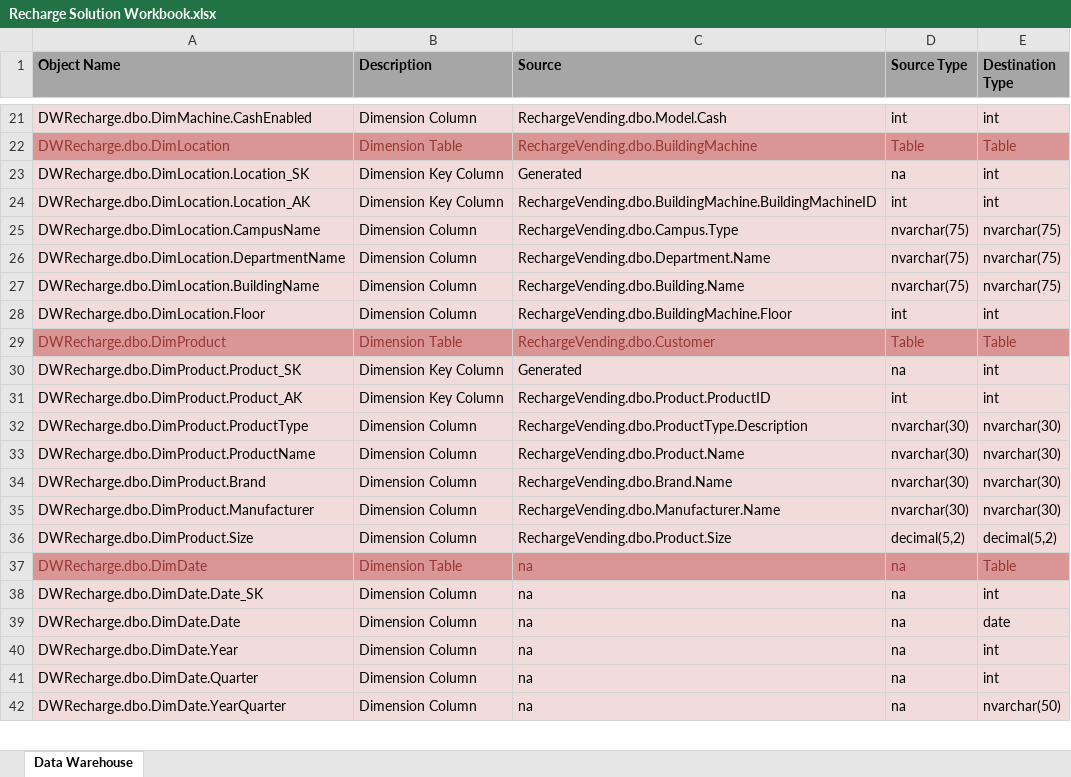
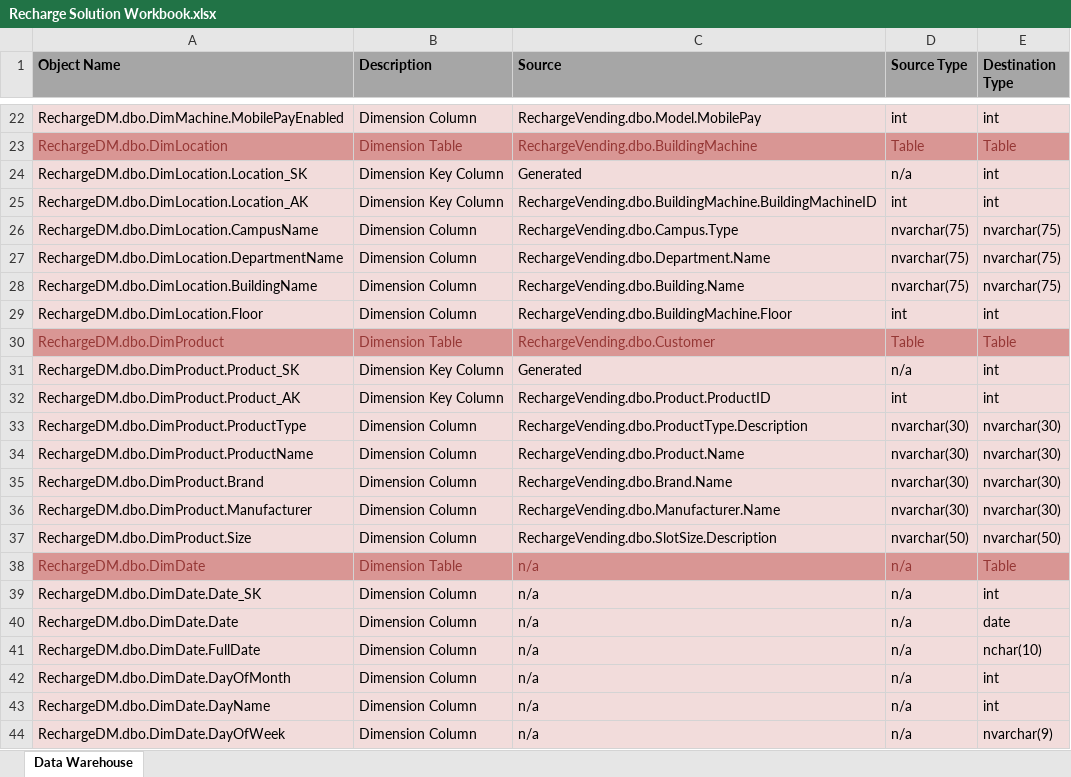
Before and after one commit to damagingzebra/RechargeVending, an Excel workbook: DM Solution Documentation/Recharge Solution Workbook.xlsx, sheet Data Warehouse, drawn as a sheet; only a part is shown, gaps mark what is left out; values as stored, in another font and other column widths than the file's, no borders; removed rows and columns are numbered as before the commit, all else as after; the diff covers the shown part only; the diff names each change by its address in the sheet, - before the commit and + after, or states it on an @@ line.

Commit message:
clean up per feedback and changes for DM build

```diff
--- a/DM Solution Documentation/Recharge Solution Workbook.xlsx (sheet Data Warehouse)
+++ b/DM Solution Documentation/Recharge Solution Workbook.xlsx (sheet Data Warehouse)
-A22 (Object Name): DWRecharge.dbo.DimMachine.CashEnabled
+A22 (Object Name): RechargeDM.dbo.DimMachine.MobilePayEnabled
-C22 (Source): RechargeVending.dbo.Model.Cash
+C22 (Source): RechargeVending.dbo.Model.MobilePay
-A23 (Object Name): DWRecharge.dbo.DimLocation
+A23 (Object Name): RechargeDM.dbo.DimLocation
-A24 (Object Name): DWRecharge.dbo.DimLocation.Location_SK
+A24 (Object Name): RechargeDM.dbo.DimLocation.Location_SK
-D24 (Source Type): na
+D24 (Source Type): n/a
-A25 (Object Name): DWRecharge.dbo.DimLocation.Location_AK
+A25 (Object Name): RechargeDM.dbo.DimLocation.Location_AK
-A26 (Object Name): DWRecharge.dbo.DimLocation.CampusName
+A26 (Object Name): RechargeDM.dbo.DimLocation.CampusName
-A27 (Object Name): DWRecharge.dbo.DimLocation.DepartmentName
+A27 (Object Name): RechargeDM.dbo.DimLocation.DepartmentName
-A28 (Object Name): DWRecharge.dbo.DimLocation.BuildingName
+A28 (Object Name): RechargeDM.dbo.DimLocation.BuildingName
-A29 (Object Name): DWRecharge.dbo.DimLocation.Floor
+A29 (Object Name): RechargeDM.dbo.DimLocation.Floor
-A30 (Object Name): DWRecharge.dbo.DimProduct
+A30 (Object Name): RechargeDM.dbo.DimProduct
-A31 (Object Name): DWRecharge.dbo.DimProduct.Product_SK
+A31 (Object Name): RechargeDM.dbo.DimProduct.Product_SK
-D31 (Source Type): na
+D31 (Source Type): n/a
-A32 (Object Name): DWRecharge.dbo.DimProduct.Product_AK
+A32 (Object Name): RechargeDM.dbo.DimProduct.Product_AK
-A33 (Object Name): DWRecharge.dbo.DimProduct.ProductType
+A33 (Object Name): RechargeDM.dbo.DimProduct.ProductType
-A34 (Object Name): DWRecharge.dbo.DimProduct.ProductName
+A34 (Object Name): RechargeDM.dbo.DimProduct.ProductName
-A35 (Object Name): DWRecharge.dbo.DimProduct.Brand
+A35 (Object Name): RechargeDM.dbo.DimProduct.Brand
-A36 (Object Name): DWRecharge.dbo.DimProduct.Manufacturer
+A36 (Object Name): RechargeDM.dbo.DimProduct.Manufacturer
-row 36: DWRecharge.dbo.DimProduct.Size | Dimension Column | RechargeVending.dbo.Product.Size | decimal(5,2) | decimal(5,2)
+row 37: RechargeDM.dbo.DimProduct.Size | Dimension Column | RechargeVending.dbo.SlotSize.Description | nvarchar(50) | nvarchar(50)
-A38 (Object Name): DWRecharge.dbo.DimDate
+A38 (Object Name): RechargeDM.dbo.DimDate
-C38:C40 (Source): na
+C38:C40 (Source): n/a
-D38:D40 (Source Type): na
+D38:D40 (Source Type): n/a
-A39 (Object Name): DWRecharge.dbo.DimDate.Date_SK
+A39 (Object Name): RechargeDM.dbo.DimDate.Date_SK
-A40 (Object Name): DWRecharge.dbo.DimDate.Date
+A40 (Object Name): RechargeDM.dbo.DimDate.Date
+row 41: RechargeDM.dbo.DimDate.FullDate | Dimension Column | n/a | n/a | nchar(10)
-A42 (Object Name): DWRecharge.dbo.DimDate.Year
+A42 (Object Name): RechargeDM.dbo.DimDate.DayOfMonth
-C42:C44 (Source): na
+C42:C44 (Source): n/a
-D42:D44 (Source Type): na
+D42:D44 (Source Type): n/a
-A43 (Object Name): DWRecharge.dbo.DimDate.Quarter
+A43 (Object Name): RechargeDM.dbo.DimDate.DayName
-A44 (Object Name): DWRecharge.dbo.DimDate.YearQuarter
+A44 (Object Name): RechargeDM.dbo.DimDate.DayOfWeek
-E44 (Destination Type): nvarchar(50)
+E44 (Destination Type): nvarchar(9)
```
Also changed, not shown: 21 added rows, 2 removed rows and 81 edited cells elsewhere in this sheet, 3 other files.
